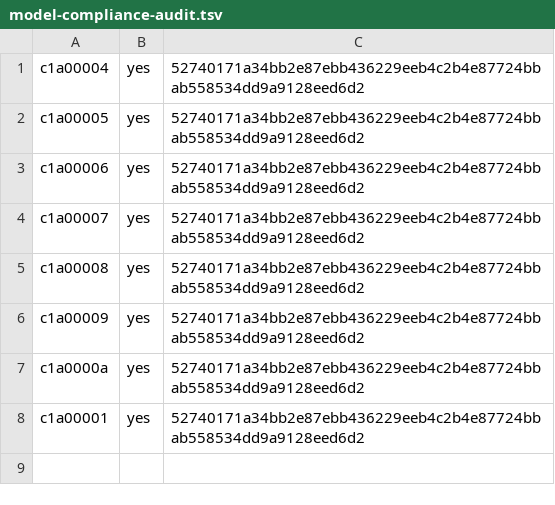
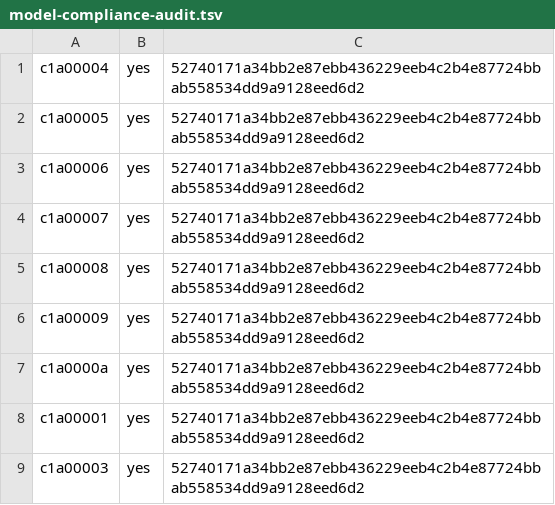
Before and after one commit to ottojung/viche, a TSV file: records/ballots/model-compliance-audit.tsv, drawn as a sheet.

Commit message:
Ballot re-cast: c1a00003 yes on model-compliance-audit (corrected digest)

```diff
--- a/records/ballots/model-compliance-audit.tsv
+++ b/records/ballots/model-compliance-audit.tsv
@@ -8 +8,2 @@ c1a0000a	yes	52740171a34bb2e87ebb436229eeb4c2b4e87724bbab558534dd9a9128eed6d2
 c1a00001	yes	52740171a34bb2e87ebb436229eeb4c2b4e87724bbab558534dd9a9128eed6d2
+c1a00003	yes	52740171a34bb2e87ebb436229eeb4c2b4e87724bbab558534dd9a9128eed6d2
```
